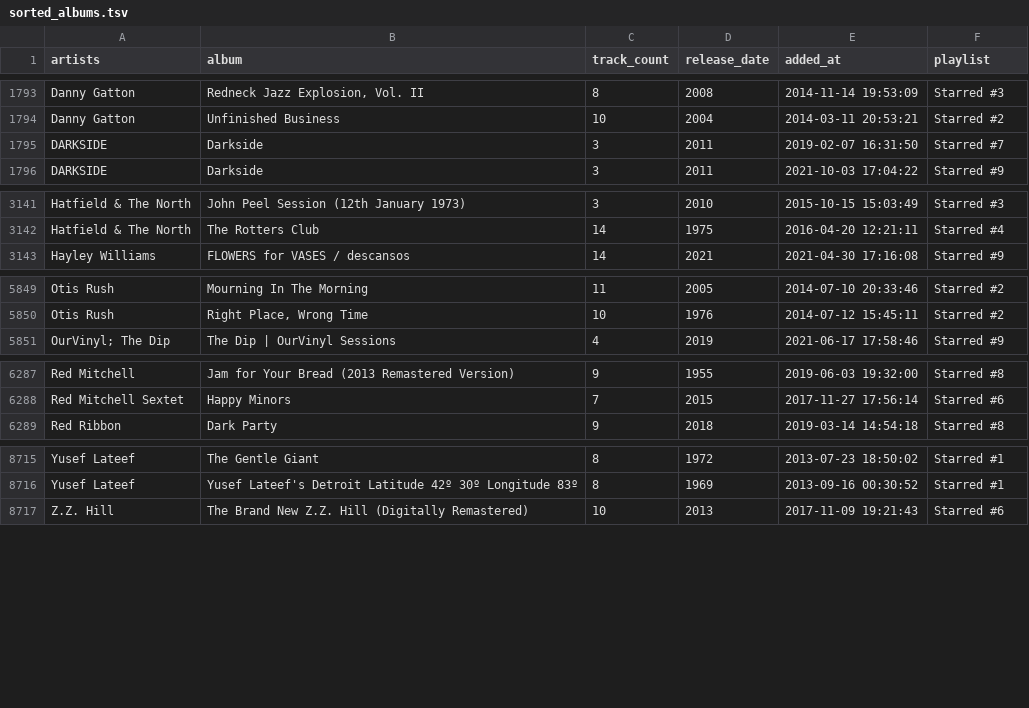
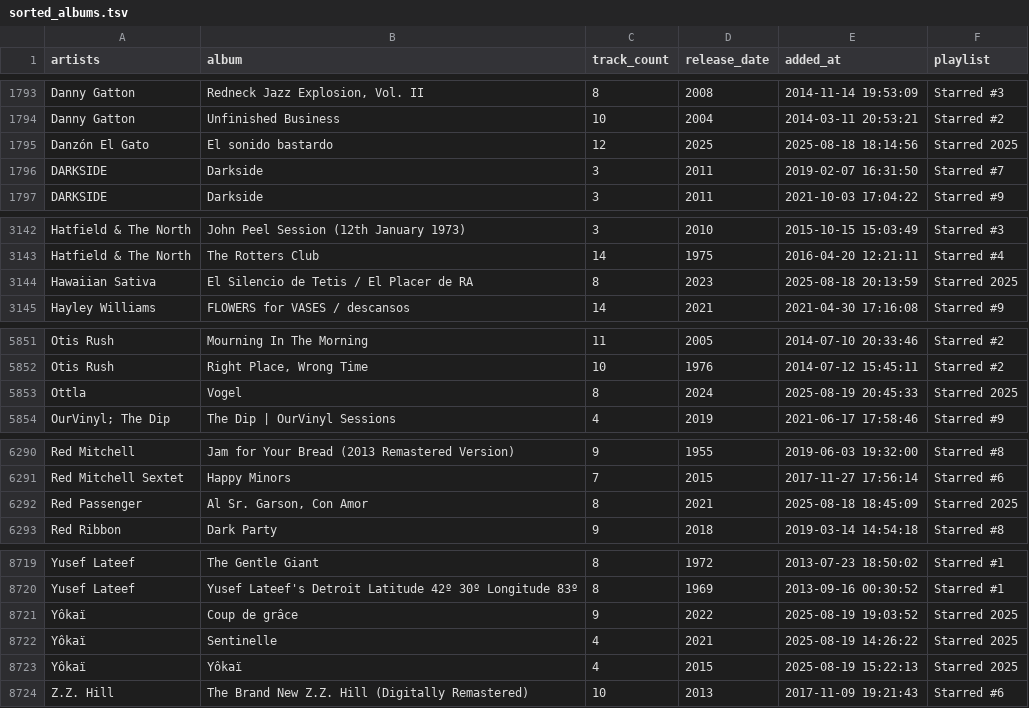
Before and after one commit to ccb012100/spotify-playlists, a TSV file: albums/sorted_albums.tsv, drawn as a sheet; only a part is shown, gaps mark what is left out.

Commit message:
add 7 albums

```diff
--- a/albums/sorted_albums.tsv
+++ b/albums/sorted_albums.tsv
@@ -1794,2 +1794,3 @@ Danny Gatton	Redneck Jazz Explosion, Vol. II	8	2008	2014-11-14 19:53:09	Starred
 Danny Gatton	Unfinished Business	10	2004	2014-03-11 20:53:21	Starred #2
+Danzón El Gato	El sonido bastardo	12	2025	2025-08-18 18:14:56	Starred 2025
 DARKSIDE	Darkside	3	2011	2019-02-07 16:31:50	Starred #7
@@ -3142,2 +3143,3 @@ Hatfield & The North	John Peel Session (12th January 1973)	3	2010	2015-10-15 15:
 Hatfield & The North	The Rotters Club	14	1975	2016-04-20 12:21:11	Starred #4
+Hawaiian Sativa	El Silencio de Tetis / El Placer de RA	8	2023	2025-08-18 20:13:59	Starred 2025
 Hayley Williams	FLOWERS for VASES / descansos	14	2021	2021-04-30 17:16:08	Starred #9
@@ -5850,2 +5852,3 @@ Otis Rush	Mourning In The Morning	11	2005	2014-07-10 20:33:46	Starred #2
 Otis Rush	Right Place, Wrong Time	10	1976	2014-07-12 15:45:11	Starred #2
+Ottla	Vogel	8	2024	2025-08-19 20:45:33	Starred 2025
 OurVinyl; The Dip	The Dip | OurVinyl Sessions	4	2019	2021-06-17 17:58:46	Starred #9
@@ -6288,2 +6291,3 @@ Red Mitchell	Jam for Your Bread (2013 Remastered Version)	9	1955	2019-06-03 19:3
 Red Mitchell Sextet	Happy Minors	7	2015	2017-11-27 17:56:14	Starred #6
+Red Passenger	Al Sr. Garson, Con Amor	8	2021	2025-08-18 18:45:09	Starred 2025
 Red Ribbon	Dark Party	9	2018	2019-03-14 14:54:18	Starred #8
@@ -8716,2 +8720,5 @@ Yusef Lateef	The Gentle Giant	8	1972	2013-07-23 18:50:02	Starred #1
 Yusef Lateef	Yusef Lateef's Detroit Latitude 42º 30º Longitude 83º	8	1969	2013-09-16 00:30:52	Starred #1
+Yôkaï	Coup de grâce	9	2022	2025-08-19 19:03:52	Starred 2025
+Yôkaï	Sentinelle	4	2021	2025-08-19 14:26:22	Starred 2025
+Yôkaï	Yôkaï	4	2015	2025-08-19 15:22:13	Starred 2025
 Z.Z. Hill	The Brand New Z.Z. Hill (Digitally Remastered)	10	2013	2017-11-09 19:21:43	Starred #6
```
Also changed, not shown: albums/starred_albums.tsv, 1 other file.
